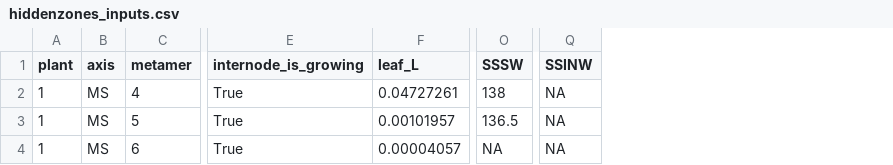
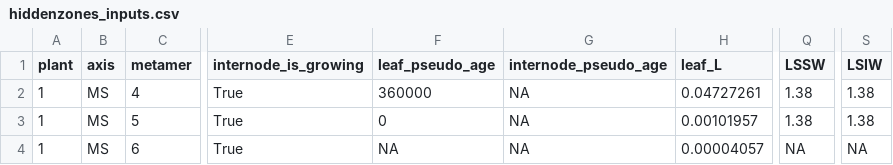
Before and after one commit to openalea-incubator/growth-wheat, a CSV file: trunk/trunk/example/inputs/hiddenzones_inputs.csv, drawn as a sheet; only a part is shown, gaps mark what is left out; removed rows and columns are numbered as before the commit, all else as after; the diff names each change by its address in the sheet, - before the commit and + after, or states it on an @@ line.

Commit message:
- Compute Sheath and internode masse using lineic structural mass factors instead of surfacif ones - once a leaf emergence, structural mass of the hidden zone now increases to match the one of the sheath

```diff
--- a/trunk/trunk/example/inputs/hiddenzones_inputs.csv
+++ b/trunk/trunk/example/inputs/hiddenzones_inputs.csv
+column F (leaf_pseudo_age), rows 2-4: 360000 | 0 | NA
+column G (internode_pseudo_age), rows 2-4: all NA
-column O (SSSW), rows 2-4: 138 | 136.5 | NA
+column Q (LSSW), rows 2-4: 1.38 | 1.38 | NA
-column Q (SSINW), rows 2-4: all NA
+column S (LSIW), rows 2-4: 1.38 | 1.38 | NA
```
Also changed, not shown: 7 other files.
